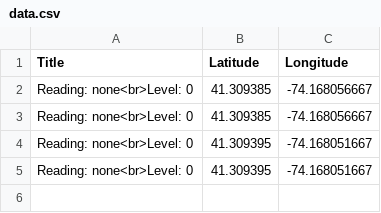
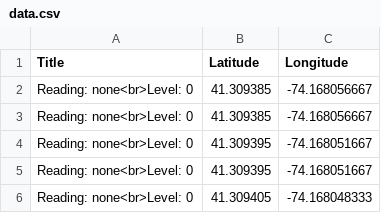
Before and after one commit to usma-sdac/cdm-service-output, a CSV file: data.csv, drawn as a sheet.

Commit message:
cdm updating

```diff
--- a/data.csv
+++ b/data.csv
@@ -5 +5,2 @@ Reading: none<br>Level: 0,41.309395,-74.168051667
 Reading: none<br>Level: 0,41.309395,-74.168051667
+Reading: none<br>Level: 0,41.309405,-74.168048333
```
